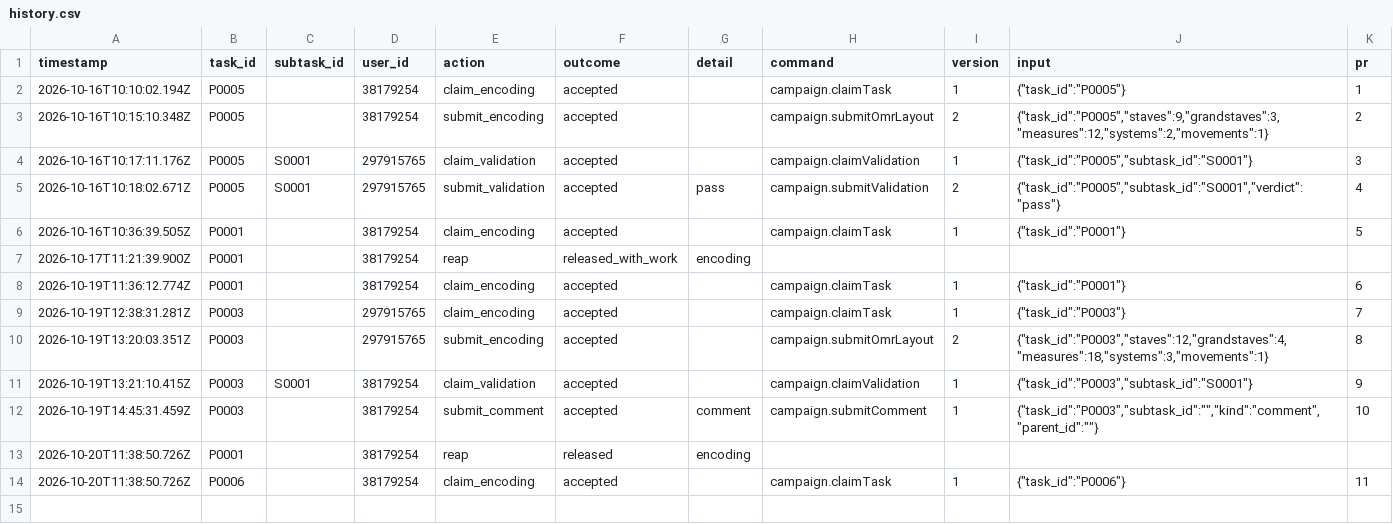
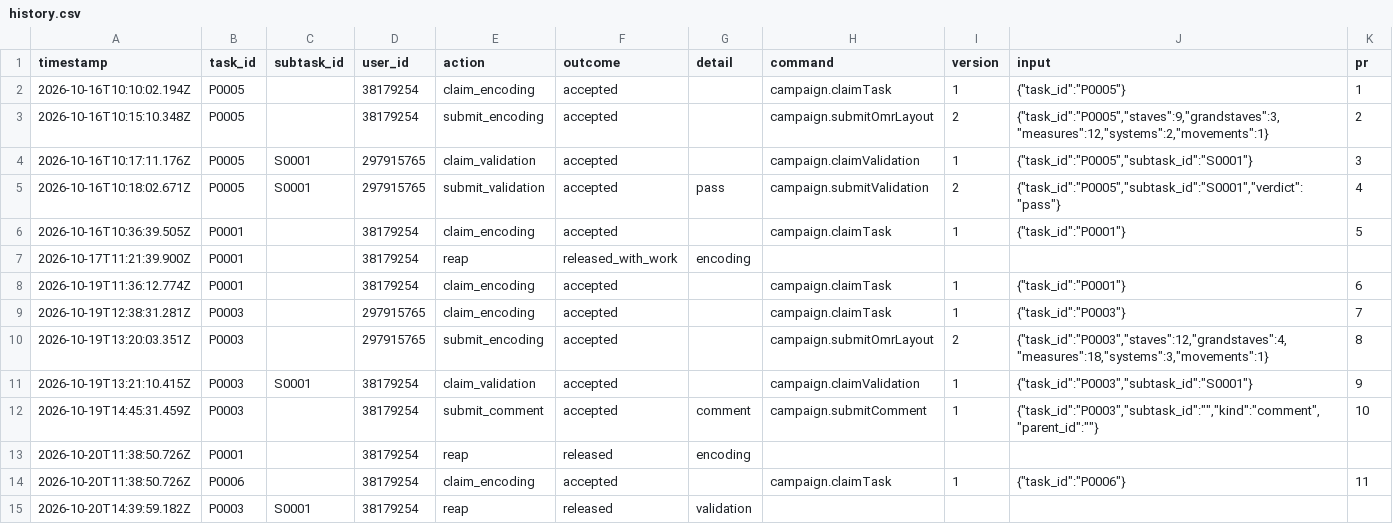
Before and after one commit to ohwjd/test-20261016-1, a CSV file: tracking/history.csv, drawn as a sheet.

```diff
--- a/tracking/history.csv
+++ b/tracking/history.csv
@@ -14 +14,2 @@ timestamp,task_id,subtask_id,user_id,action,outcome,detail,command,version,input
 2026-10-20T11:38:50.726Z,P0006,,38179254,claim_encoding,accepted,,campaign.claimTask,1,"{""task_id"":""P0006""}",11
+2026-10-20T14:39:59.182Z,P0003,S0001,38179254,reap,released,validation,,,,
```
Also changed, not shown: 1 other file.
